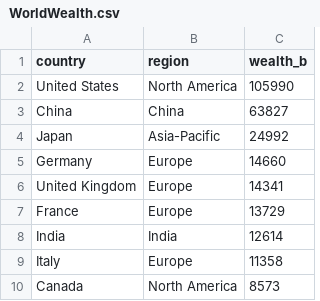
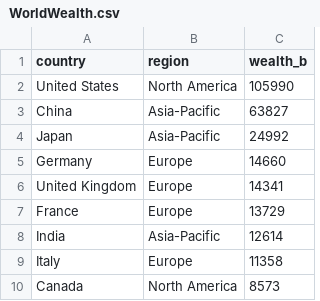
Before and after one commit to david-ma/dataviz, a CSV file: src/wealth/WorldWealth.csv, drawn as a sheet; only a part is shown.

```diff
--- a/src/wealth/WorldWealth.csv
+++ b/src/wealth/WorldWealth.csv
@@ -2,3 +2,3 @@ country,region,wealth_b
 United States,North America,105990
-China,China,63827
+China,Asia-Pacific,63827
 Japan,Asia-Pacific,24992
@@ -7,3 +7,3 @@ United Kingdom,Europe,14341
 France,Europe,13729
-India,India,12614
+India,Asia-Pacific,12614
 Italy,Europe,11358
```
Also changed, not shown: 2 other files.
